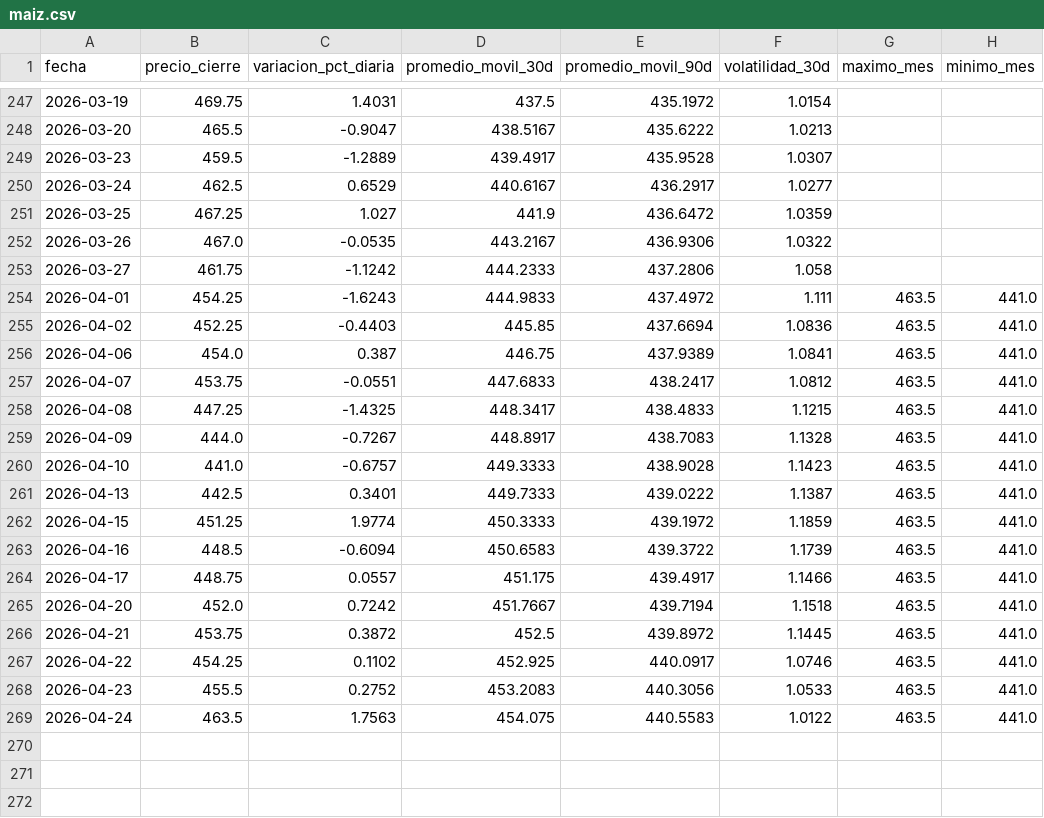
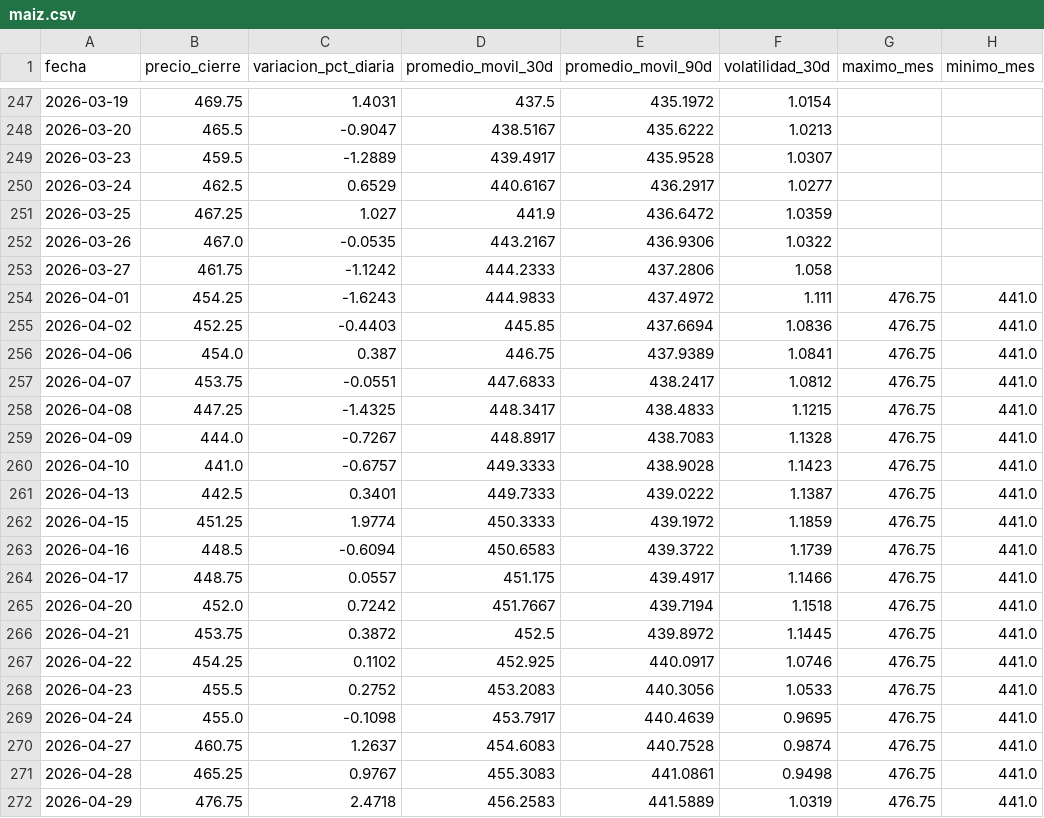
Before and after one commit to lucxzs/argentina-agro-bi, a CSV file: data/maiz.csv, drawn as a sheet; only a part is shown, gaps mark what is left out.

```diff
--- a/data/maiz.csv
+++ b/data/maiz.csv
@@ -253,17 +253,20 @@ fecha,precio_cierre,variacion_pct_diaria,promedio_movil_30d,promedio_movil_90d,v
 2026-03-27,461.75,-1.1242,444.2333,437.2806,1.058,,
-2026-04-01,454.25,-1.6243,444.9833,437.4972,1.111,463.5,441.0
-2026-04-02,452.25,-0.4403,445.85,437.6694,1.0836,463.5,441.0
-2026-04-06,454.0,0.387,446.75,437.9389,1.0841,463.5,441.0
-2026-04-07,453.75,-0.0551,447.6833,438.2417,1.0812,463.5,441.0
-2026-04-08,447.25,-1.4325,448.3417,438.4833,1.1215,463.5,441.0
-2026-04-09,444.0,-0.7267,448.8917,438.7083,1.1328,463.5,441.0
-2026-04-10,441.0,-0.6757,449.3333,438.9028,1.1423,463.5,441.0
-2026-04-13,442.5,0.3401,449.7333,439.0222,1.1387,463.5,441.0
-2026-04-15,451.25,1.9774,450.3333,439.1972,1.1859,463.5,441.0
-2026-04-16,448.5,-0.6094,450.6583,439.3722,1.1739,463.5,441.0
-2026-04-17,448.75,0.0557,451.175,439.4917,1.1466,463.5,441.0
-2026-04-20,452.0,0.7242,451.7667,439.7194,1.1518,463.5,441.0
-2026-04-21,453.75,0.3872,452.5,439.8972,1.1445,463.5,441.0
-2026-04-22,454.25,0.1102,452.925,440.0917,1.0746,463.5,441.0
-2026-04-23,455.5,0.2752,453.2083,440.3056,1.0533,463.5,441.0
-2026-04-24,463.5,1.7563,454.075,440.5583,1.0122,463.5,441.0
+2026-04-01,454.25,-1.6243,444.9833,437.4972,1.111,476.75,441.0
+2026-04-02,452.25,-0.4403,445.85,437.6694,1.0836,476.75,441.0
+2026-04-06,454.0,0.387,446.75,437.9389,1.0841,476.75,441.0
+2026-04-07,453.75,-0.0551,447.6833,438.2417,1.0812,476.75,441.0
+2026-04-08,447.25,-1.4325,448.3417,438.4833,1.1215,476.75,441.0
+2026-04-09,444.0,-0.7267,448.8917,438.7083,1.1328,476.75,441.0
+2026-04-10,441.0,-0.6757,449.3333,438.9028,1.1423,476.75,441.0
+2026-04-13,442.5,0.3401,449.7333,439.0222,1.1387,476.75,441.0
+2026-04-15,451.25,1.9774,450.3333,439.1972,1.1859,476.75,441.0
+2026-04-16,448.5,-0.6094,450.6583,439.3722,1.1739,476.75,441.0
+2026-04-17,448.75,0.0557,451.175,439.4917,1.1466,476.75,441.0
+2026-04-20,452.0,0.7242,451.7667,439.7194,1.1518,476.75,441.0
+2026-04-21,453.75,0.3872,452.5,439.8972,1.1445,476.75,441.0
+2026-04-22,454.25,0.1102,452.925,440.0917,1.0746,476.75,441.0
+2026-04-23,455.5,0.2752,453.2083,440.3056,1.0533,476.75,441.0
+2026-04-24,455.0,-0.1098,453.7917,440.4639,0.9695,476.75,441.0
+2026-04-27,460.75,1.2637,454.6083,440.7528,0.9874,476.75,441.0
+2026-04-28,465.25,0.9767,455.3083,441.0861,0.9498,476.75,441.0
+2026-04-29,476.75,2.4718,456.2583,441.5889,1.0319,476.75,441.0
```
Also changed, not shown: data/soja.csv, data/trigo.csv.
